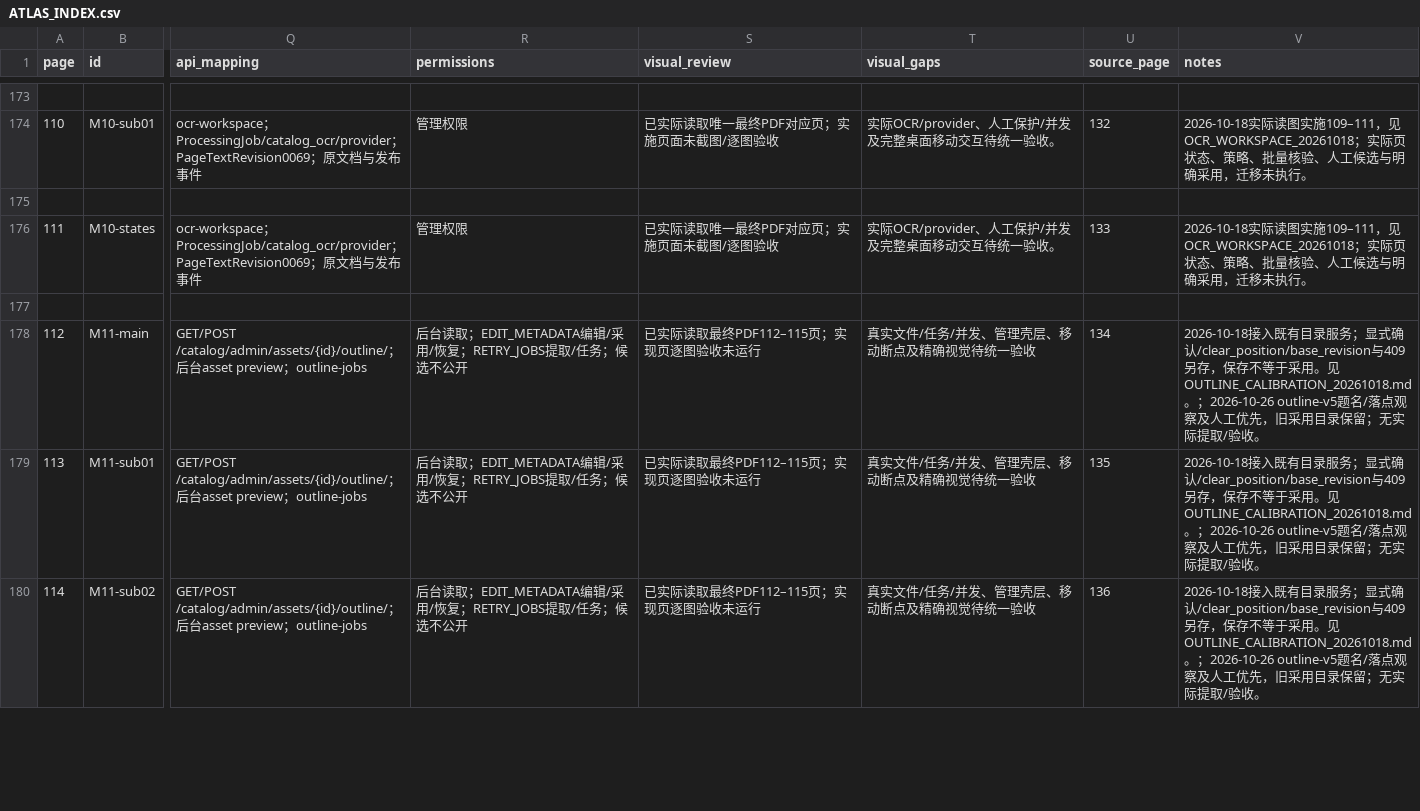
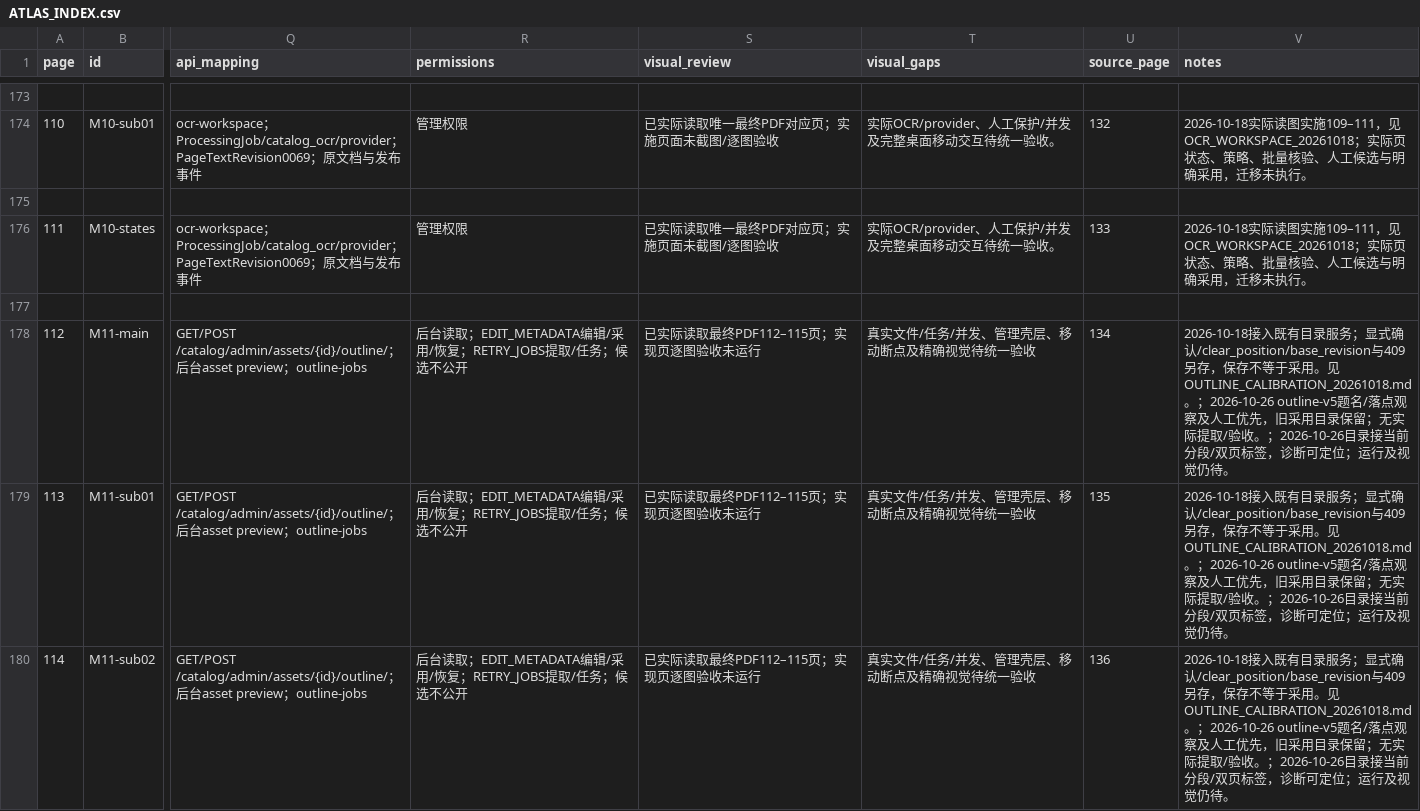
Before and after one commit to WinstonMo0807/social-theory-library, a CSV file: docs/stl4/ATLAS_INDEX.csv, drawn as a sheet; only a part is shown, gaps mark what is left out; the diff covers the shown part only; the diff names each change by its address in the sheet, - before the commit and + after, or states it on an @@ line.

Commit message:
feat(outline): consume verified page-label segments and locate review findings

```diff
--- a/docs/stl4/ATLAS_INDEX.csv
+++ b/docs/stl4/ATLAS_INDEX.csv
-V178:V180 (notes): …/验收。
+V178:V180 (notes): …/验收。；2026-10-26目录接当前分段/双页标签，诊断可定位；运行及视觉仍待。
```
Also changed, not shown: 3 removed rows and 4 edited cells elsewhere in this file, 18 other files.
